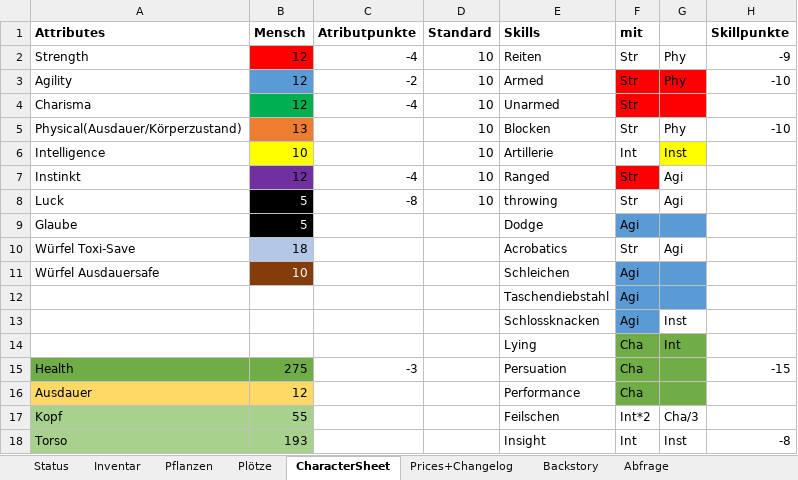
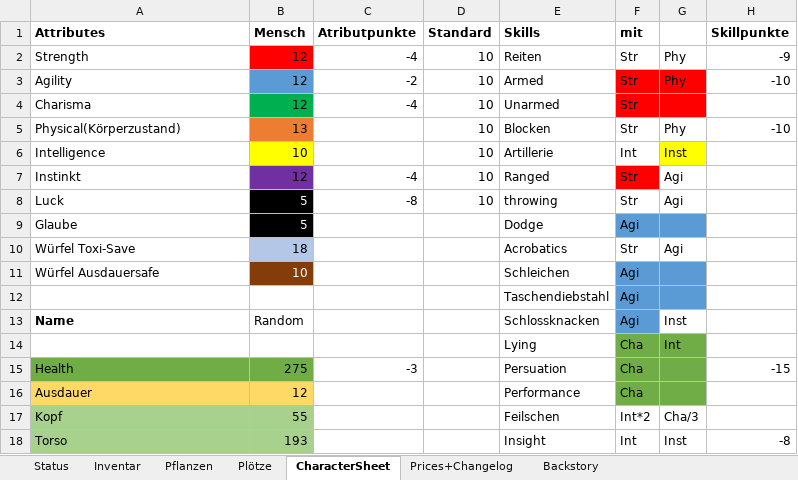
Before and after one commit to SValv/Orbis, an Excel workbook: Container/CCrand.xlsx, sheet CharacterSheet, drawn as a sheet; only a part is shown; values as stored, in another font and other column widths than the file's, no borders; conditional formats not drawn; the diff names each change by its address in the sheet, - before the commit and + after, or states it on an @@ line.

```diff
--- a/Container/CCrand.xlsx (sheet CharacterSheet)
+++ b/Container/CCrand.xlsx (sheet CharacterSheet)
@@ sheet tab hidden: Abfrage @@
-A5 (Attributes): Physical(Ausdauer/Körperzustand)
+A5 (Attributes): Physical(Körperzustand)
-A13 (Attributes): (empty)
+A13 (Attributes): Name
-B13 (Mensch): (empty)
+B13 (Mensch): Random
```
Also changed, not shown: sheet Pflanzen, sheet Status, formulas that keep their value, DownloadContainer/CCrand.xlsx.
